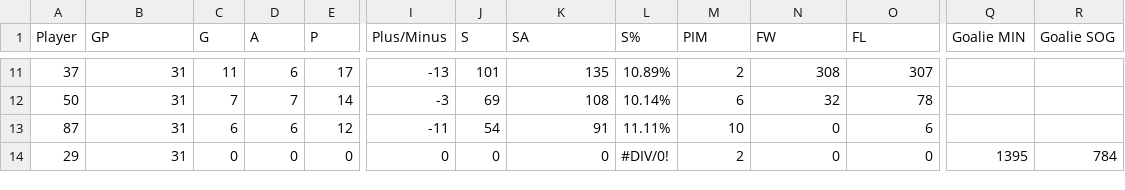
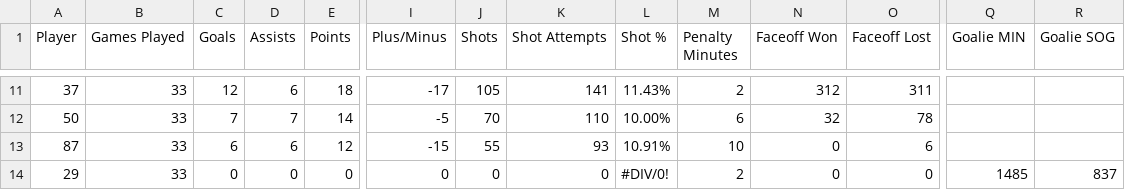
Before and after one commit to werntzp/hockey-stats, a CSV file: xtreme_2020-21_player_stats.csv, drawn as a sheet; only a part is shown, gaps mark what is left out; the diff covers the shown part only; the diff names each change by its address in the sheet, - before the commit and + after, or states it on an @@ line.

```diff
--- a/xtreme_2020-21_player_stats.csv
+++ b/xtreme_2020-21_player_stats.csv
-B1: GP
+B1: Games Played
-C1: G
+C1: Goals
-D1: A
+D1: Assists
-E1: P
+E1: Points
-J1: S
+J1: Shots
-K1: SA
+K1: Shot Attempts
-L1: S%
+L1: Shot %
-M1: PIM
+M1: Penalty Minutes
-N1: FW
+N1: Faceoff Won
-O1: FL
+O1: Faceoff Lost
-B11:B14 (Games Played): 31
+B11:B14 (Games Played): 33
-C11 (Goals): 11
+C11 (Goals): 12
-E11 (Points): 17
+E11 (Points): 18
-I11 (Plus/Minus): -13
+I11 (Plus/Minus): -17
-J11 (Shots): 101
+J11 (Shots): 105
-K11 (Shot Attempts): 135
+K11 (Shot Attempts): 141
-L11 (Shot %): 10.89%
+L11 (Shot %): 11.43%
-N11 (Faceoff Won): 308
+N11 (Faceoff Won): 312
-O11 (Faceoff Lost): 307
+O11 (Faceoff Lost): 311
-I12 (Plus/Minus): -3
+I12 (Plus/Minus): -5
-J12 (Shots): 69
+J12 (Shots): 70
-K12 (Shot Attempts): 108
+K12 (Shot Attempts): 110
-L12 (Shot %): 10.14%
+L12 (Shot %): 10.00%
-I13 (Plus/Minus): -11
+I13 (Plus/Minus): -15
-J13 (Shots): 54
+J13 (Shots): 55
-K13 (Shot Attempts): 91
+K13 (Shot Attempts): 93
-L13 (Shot %): 11.11%
+L13 (Shot %): 10.91%
-Q14 (Goalie MIN): 1395
+Q14 (Goalie MIN): 1485
-R14 (Goalie SOG): 784
+R14 (Goalie SOG): 837
```
Also changed, not shown: 60 edited cells elsewhere in this file.
